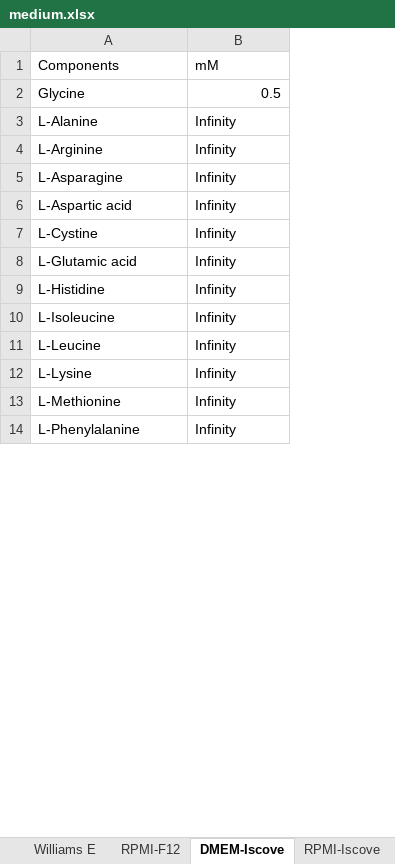
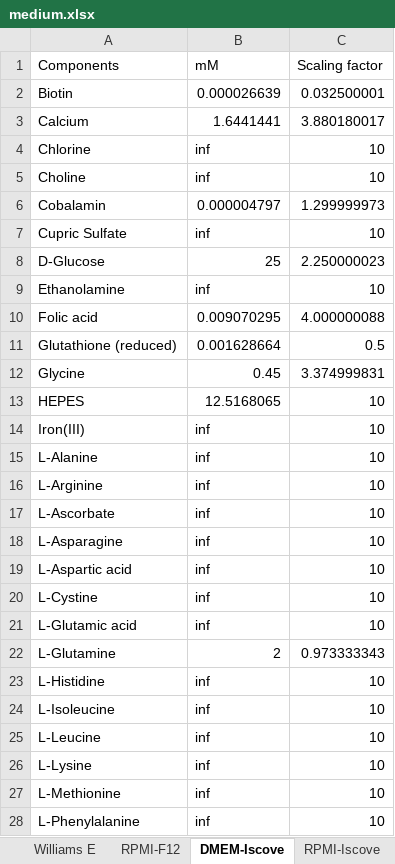
Before and after one commit to sriram-lab/egem, an Excel workbook: data/medium.xlsx, sheet DMEM-Iscove, drawn as a sheet; only a part is shown; values as stored, in another font and other column widths than the file's, no cell formats; addresses are those after the commit; the diff covers the shown part only; the diff names each change by its address in the sheet, - before the commit and + after, or states it on an @@ line.

```diff
--- a/data/medium.xlsx (sheet DMEM-Iscove)
+++ b/data/medium.xlsx (sheet DMEM-Iscove)
+column C (Scaling factor), row 12: 3.374999831; rows 15-16: 10 | 10; rows 18-21: all 10; rows 23-28: all 10
+row 2: Biotin | 0.000026639 | 0.032500001
+row 3: Calcium | 1.6441441 | 3.880180017
+row 4: Chlorine | inf | 10
+row 5: Choline | inf | 10
+row 6: Cobalamin | 0.000004797 | 1.299999973
+row 7: Cupric Sulfate | inf | 10
@@ row 41 moved to row 8: D-Glucose @@
+row 9: Ethanolamine | inf | 10
@@ row 24 moved to row 10: Folic acid @@
+row 11: Glutathione (reduced) | 0.001628664 | 0.5
-B12 (mM): 0.5
+B12 (mM): 0.45
+row 13: HEPES | 12.5168065 | 10
+row 14: Iron(III) | inf | 10
-B15:B16 (mM): Infinity
+B15:B16 (mM): inf
+row 17: L-Ascorbate | inf | 10
-B18:B21 (mM): Infinity
+B18:B21 (mM): inf
+row 22: L-Glutamine | 2 | 0.973333343
-B23:B28 (mM): Infinity
+B23:B28 (mM): inf
```
Also changed, not shown: 14 added rows, 18 removed rows and 10 edited cells elsewhere in this sheet, sheet MCDB105-M199, sheet DMEM-RPMI 2-1, sheet RPMI-F12, sheet RPMI-Iscove, sheet M199, sheet DMEM, 12 more sheets, cell formats, 5 other files.
